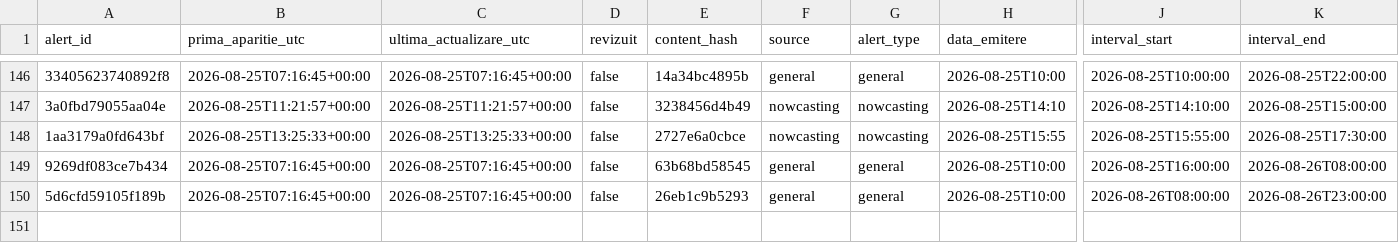
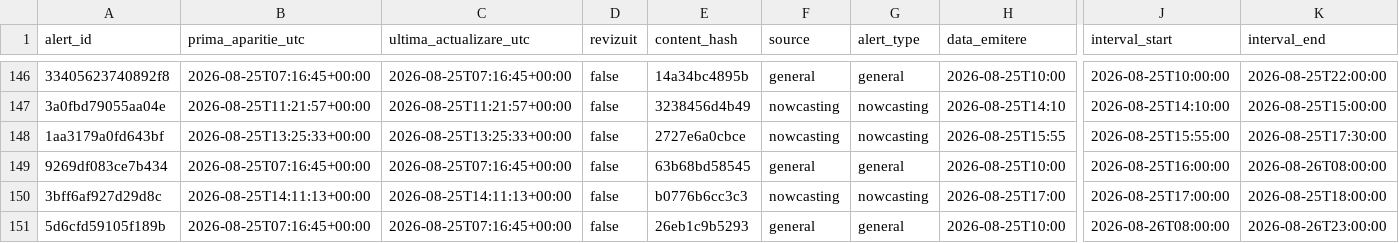
Before and after one commit to mariusbudileanu/date-meteo, a CSV file: public/istoric/2026/2026-08.csv, drawn as a sheet; only a part is shown, gaps mark what is left out; rows hold the shown columns only; the diff names each change by its address in the sheet, - before the commit and + after, or states it on an @@ line.

```diff
--- a/public/istoric/2026/2026-08.csv
+++ b/public/istoric/2026/2026-08.csv
+row 150: 3bff6af927d29d8c | 2026-08-25T14:11:13+00:00 | 2026-08-25T14:11:13+00:00 | false | b0776b6cc3c3 | nowcasting | nowcasting | 2026-08-25T17:00 | 2026-08-25T17:00:00 | 2026-08-25T18:00:00
```
Also changed, not shown: public/istoric/nowcasting/2026-08.csv, 15 other files.
